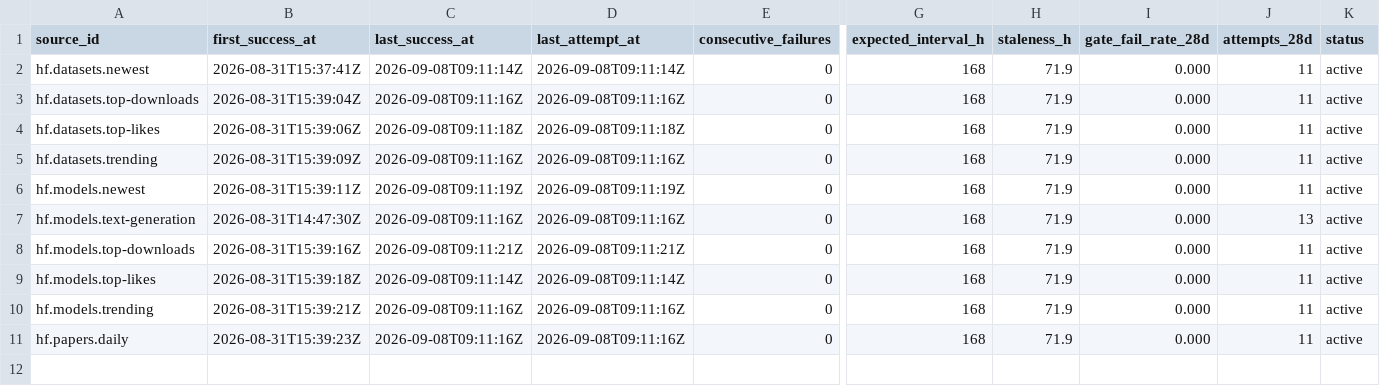
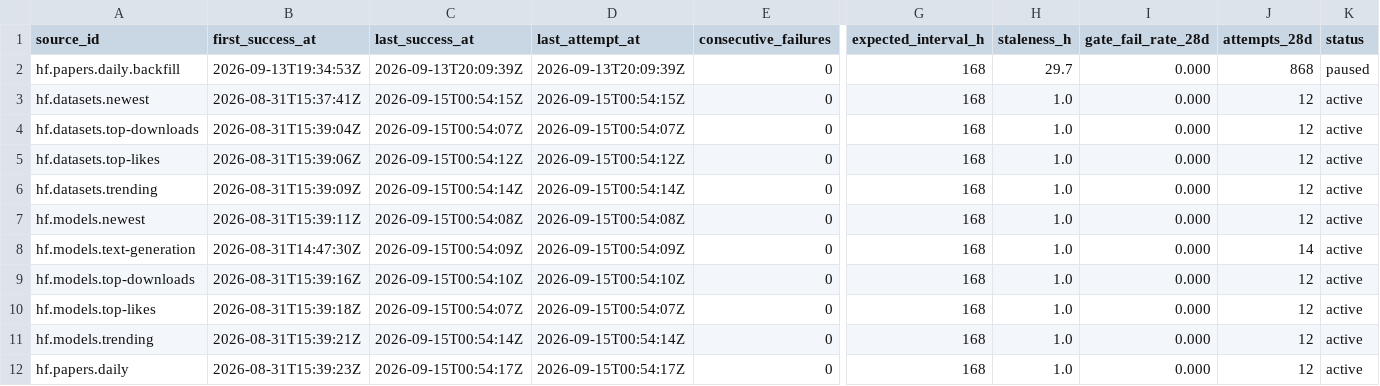
Before and after one commit to q3dresearch/wss-hugging-face, a CSV file: health/health.csv, drawn as a sheet; only a part is shown, gaps mark what is left out; addresses are those after the commit; rows hold the shown columns only; the diff names each change by its address in the sheet, - before the commit and + after, or states it on an @@ line.

```diff
--- a/health/health.csv
+++ b/health/health.csv
+row 2: hf.papers.daily.backfill | 2026-09-13T19:34:53Z | 2026-09-13T20:09:39Z | 2026-09-13T20:09:39Z | 0 | 168 | 29.7 | 0.000 | 868 | paused
-C3 (last_success_at): 2026-09-08T09:11:14Z
+C3 (last_success_at): 2026-09-15T00:54:15Z
-D3 (last_attempt_at): 2026-09-08T09:11:14Z
+D3 (last_attempt_at): 2026-09-15T00:54:15Z
-H3:H12 (staleness_h): 71.9
+H3:H12 (staleness_h): 1.0
-J3:J7 (attempts_28d): 11
+J3:J7 (attempts_28d): 12
-C4 (last_success_at): 2026-09-08T09:11:16Z
+C4 (last_success_at): 2026-09-15T00:54:07Z
-D4 (last_attempt_at): 2026-09-08T09:11:16Z
+D4 (last_attempt_at): 2026-09-15T00:54:07Z
-C5 (last_success_at): 2026-09-08T09:11:18Z
+C5 (last_success_at): 2026-09-15T00:54:12Z
-D5 (last_attempt_at): 2026-09-08T09:11:18Z
+D5 (last_attempt_at): 2026-09-15T00:54:12Z
-C6 (last_success_at): 2026-09-08T09:11:16Z
+C6 (last_success_at): 2026-09-15T00:54:14Z
-D6 (last_attempt_at): 2026-09-08T09:11:16Z
+D6 (last_attempt_at): 2026-09-15T00:54:14Z
-C7 (last_success_at): 2026-09-08T09:11:19Z
+C7 (last_success_at): 2026-09-15T00:54:08Z
-D7 (last_attempt_at): 2026-09-08T09:11:19Z
+D7 (last_attempt_at): 2026-09-15T00:54:08Z
-C8 (last_success_at): 2026-09-08T09:11:16Z
+C8 (last_success_at): 2026-09-15T00:54:09Z
-D8 (last_attempt_at): 2026-09-08T09:11:16Z
+D8 (last_attempt_at): 2026-09-15T00:54:09Z
-J8 (attempts_28d): 13
+J8 (attempts_28d): 14
-C9 (last_success_at): 2026-09-08T09:11:21Z
+C9 (last_success_at): 2026-09-15T00:54:10Z
-D9 (last_attempt_at): 2026-09-08T09:11:21Z
+D9 (last_attempt_at): 2026-09-15T00:54:10Z
-J9:J12 (attempts_28d): 11
+J9:J12 (attempts_28d): 12
-C10 (last_success_at): 2026-09-08T09:11:14Z
+C10 (last_success_at): 2026-09-15T00:54:07Z
-D10 (last_attempt_at): 2026-09-08T09:11:14Z
+D10 (last_attempt_at): 2026-09-15T00:54:07Z
-C11 (last_success_at): 2026-09-08T09:11:16Z
+C11 (last_success_at): 2026-09-15T00:54:14Z
-D11 (last_attempt_at): 2026-09-08T09:11:16Z
+D11 (last_attempt_at): 2026-09-15T00:54:14Z
-C12 (last_success_at): 2026-09-08T09:11:16Z
+C12 (last_success_at): 2026-09-15T00:54:17Z
-D12 (last_attempt_at): 2026-09-08T09:11:16Z
+D12 (last_attempt_at): 2026-09-15T00:54:17Z
```
Also changed, not shown: 1 other file.
